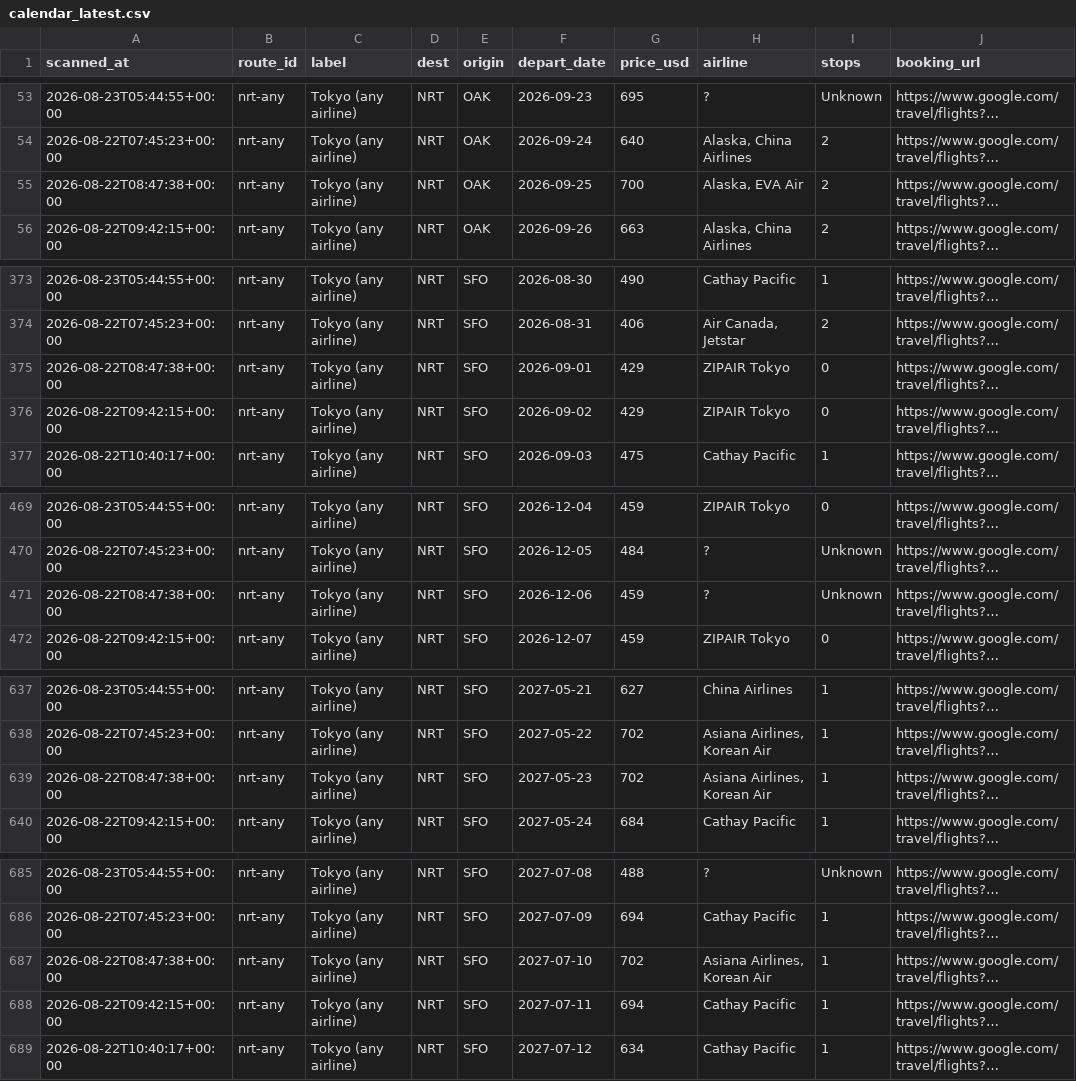
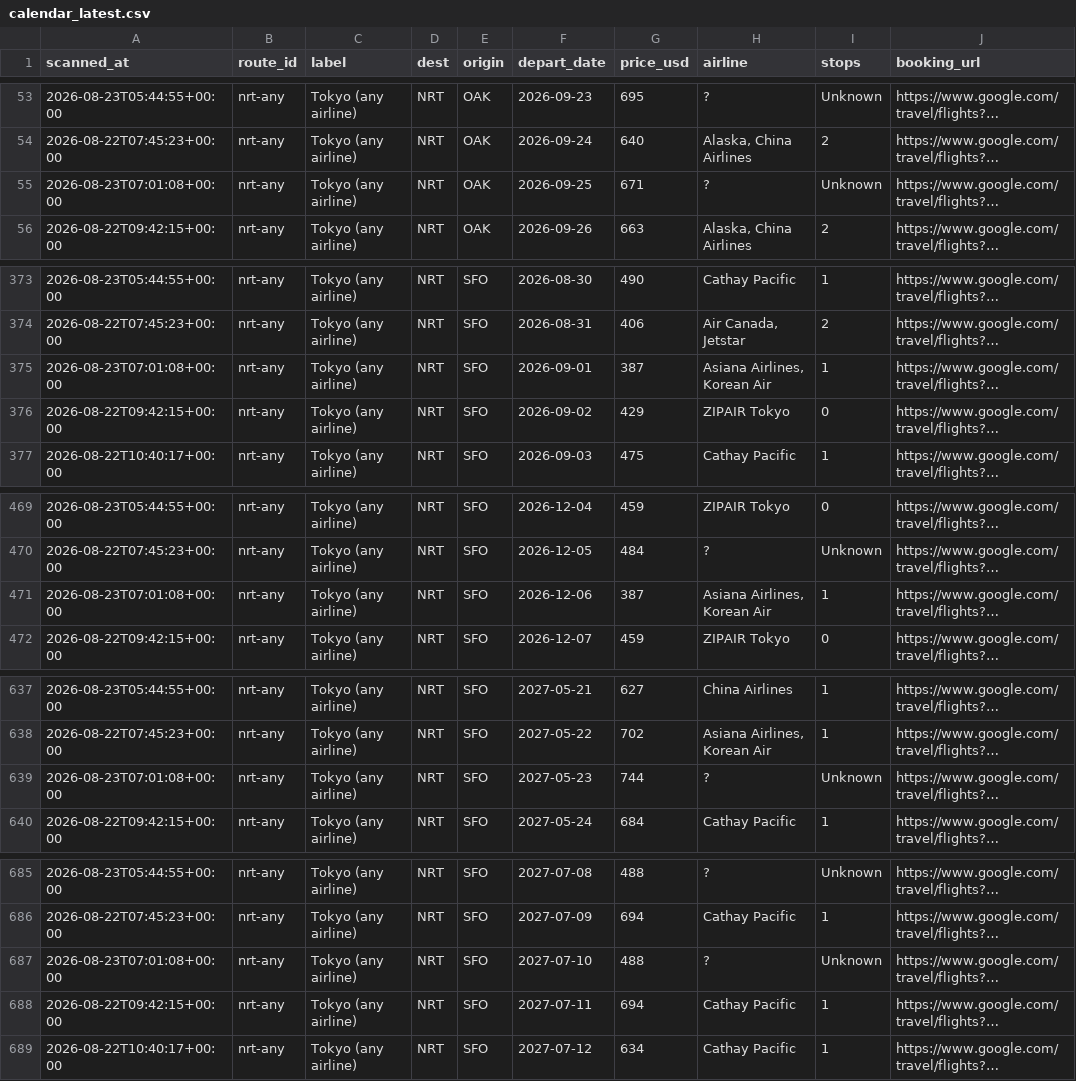
Before and after one commit to vanqd3216-dev/fare-tracker, a CSV file: calendar_latest.csv, drawn as a sheet; only a part is shown, gaps mark what is left out; long unchanged cells end in …; the diff covers the shown part only; the diff names each change by its address in the sheet, - before the commit and + after, or states it on an @@ line.

```diff
--- a/calendar_latest.csv
+++ b/calendar_latest.csv
-A55 (scanned_at): 2026-08-22T08:47:38+00:00
+A55 (scanned_at): 2026-08-23T07:01:08+00:00
-G55 (price_usd): 700
+G55 (price_usd): 671
-H55 (airline): Alaska, EVA Air
+H55 (airline): ?
-I55 (stops): 2
+I55 (stops): Unknown
-A375 (scanned_at): 2026-08-22T08:47:38+00:00
+A375 (scanned_at): 2026-08-23T07:01:08+00:00
-G375 (price_usd): 429
+G375 (price_usd): 387
-H375 (airline): ZIPAIR Tokyo
+H375 (airline): Asiana Airlines, Korean Air
-I375 (stops): 0
+I375 (stops): 1
-A471 (scanned_at): 2026-08-22T08:47:38+00:00
+A471 (scanned_at): 2026-08-23T07:01:08+00:00
-G471 (price_usd): 459
+G471 (price_usd): 387
-H471 (airline): ?
+H471 (airline): Asiana Airlines, Korean Air
-I471 (stops): Unknown
+I471 (stops): 1
-A639 (scanned_at): 2026-08-22T08:47:38+00:00
+A639 (scanned_at): 2026-08-23T07:01:08+00:00
-G639 (price_usd): 702
+G639 (price_usd): 744
-H639 (airline): Asiana Airlines, Korean Air
+H639 (airline): ?
-I639 (stops): 1
+I639 (stops): Unknown
-A687 (scanned_at): 2026-08-22T08:47:38+00:00
+A687 (scanned_at): 2026-08-23T07:01:08+00:00
-G687 (price_usd): 702
+G687 (price_usd): 488
-H687 (airline): Asiana Airlines, Korean Air
+H687 (airline): ?
-I687 (stops): 1
+I687 (stops): Unknown
```
Also changed, not shown: 171 edited cells elsewhere in this file.
